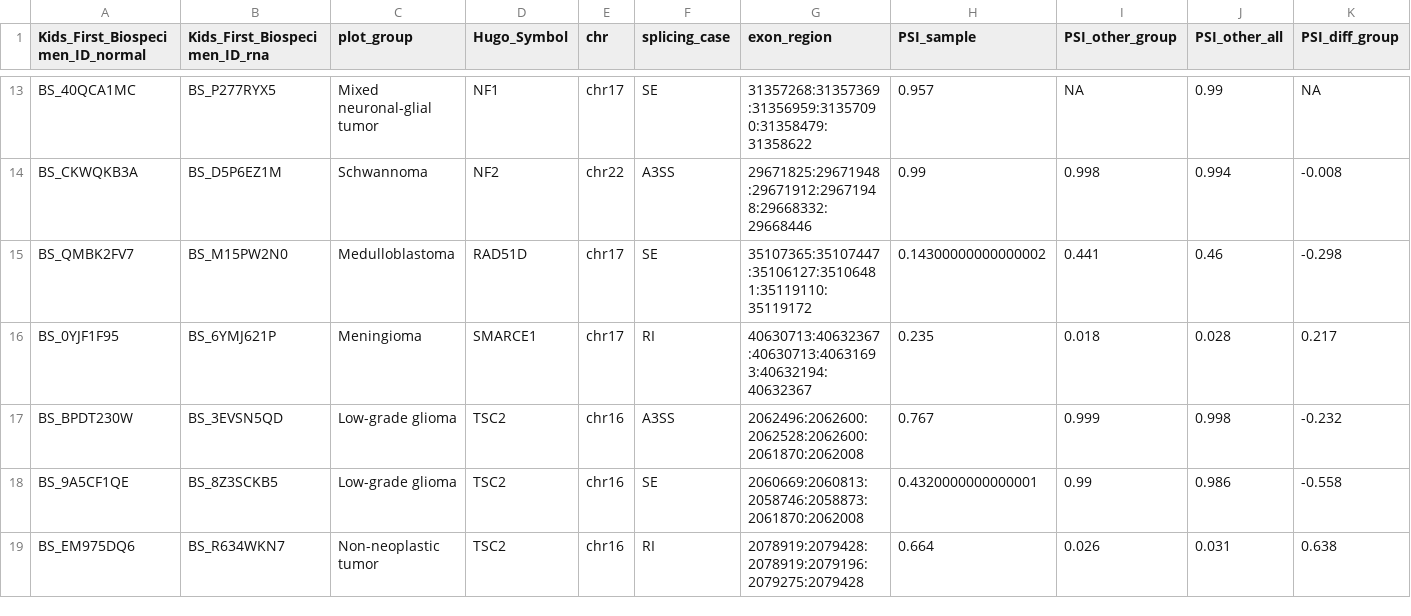
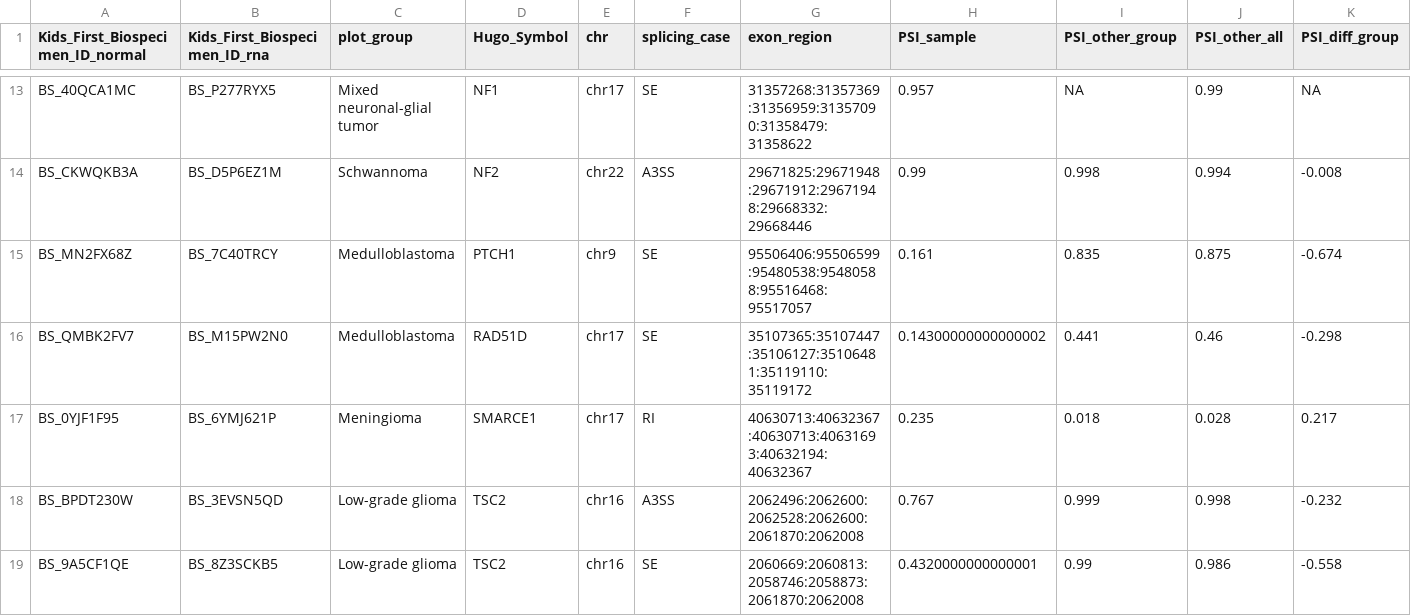
Before and after one commit to diskin-lab-chop/pbta-germline-somatic, a TSV file: analyses/two-hits/results/candidate_plp_associated_splice_events.tsv, drawn as a sheet; only a part is shown, gaps mark what is left out; the shorter side is filled out with more unchanged rows; rows hold the shown columns only; the diff names each change by its address in the sheet, - before the commit and + after, or states it on an @@ line.

```diff
--- a/analyses/two-hits/results/candidate_plp_associated_splice_events.tsv
+++ b/analyses/two-hits/results/candidate_plp_associated_splice_events.tsv
+row 15: BS_MN2FX68Z | BS_7C40TRCY | Medulloblastoma | PTCH1 | chr9 | SE | 95506406:95506599:95480538:95480588:95516468:95517057 | 0.161 | 0.835 | 0.875 | -0.674
```
Also changed, not shown: analyses/two-hits/results/splicing_events_plp_variants.tsv, 5 other files.
